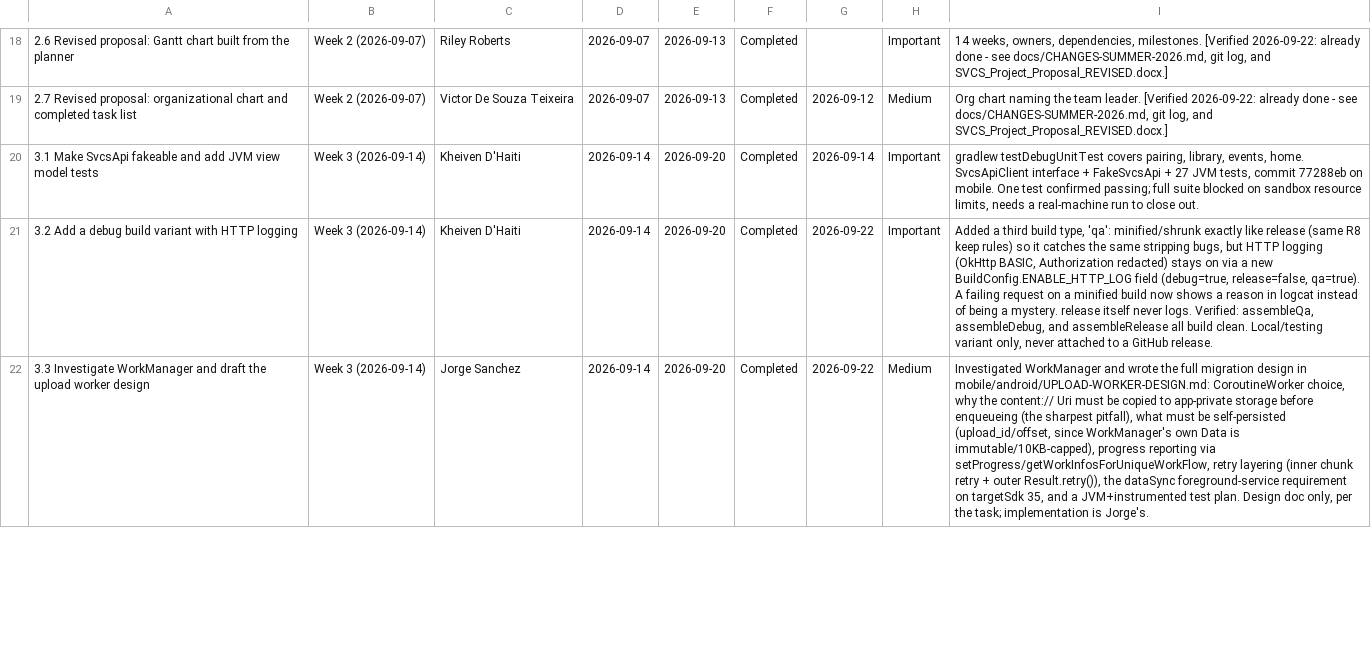
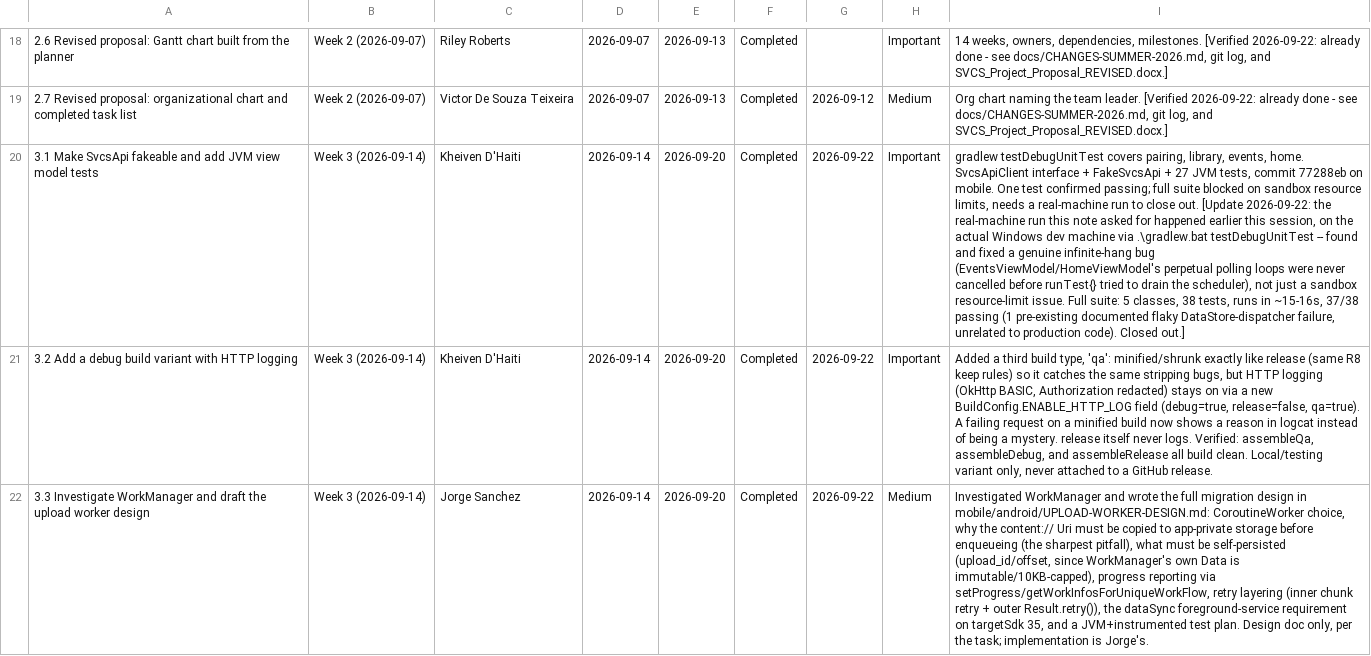
Before and after one commit to Blood-Dawn/Video-compression_2026, a CSV file: docs/project-records/PLANNER-FALL-2026.csv, drawn as a sheet; only a part is shown, gaps mark what is left out; the diff names each change by its address in the sheet, - before the commit and + after, or states it on an @@ line.

```diff
--- a/docs/project-records/PLANNER-FALL-2026.csv
+++ b/docs/project-records/PLANNER-FALL-2026.csv
-G20: 2026-09-14
+G20: 2026-09-22
-I20: …close out.
+I20: …close out. [Update 2026-09-22: the real-machine run this note asked for happened earlier this session, on the actual Windows dev machine via .\gradlew.bat testDebugUnitTest -- found and fixed a genuine infinite-hang bug (EventsViewModel/HomeViewModel's perpetual polling loops were never cancelled before runTest{} tried to drain the scheduler), not just a sandbox resource-limit issue. Full suite: 5 classes, 38 tests, runs in ~15-16s, 37/38 passing (1 pre-existing documented flaky DataStore-dispatcher failure, unrelated to production code). Closed out.]
```
Also changed, not shown: 1 other file.
